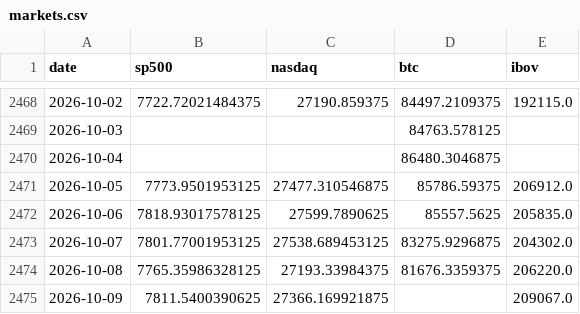
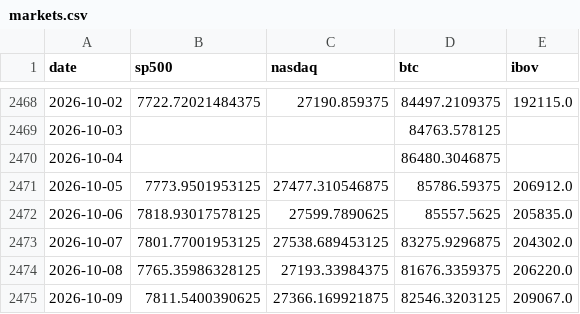
Before and after one commit to jmagomez/b3-derivatives-dashboard, a CSV file: data/markets.csv, drawn as a sheet; only a part is shown, gaps mark what is left out.

```diff
--- a/data/markets.csv
+++ b/data/markets.csv
@@ -2474,2 +2474,2 @@ date,sp500,nasdaq,btc,ibov
 2026-10-08,7765.35986328125,27193.33984375,81676.3359375,206220.0
-2026-10-09,7811.5400390625,27366.169921875,,209067.0
+2026-10-09,7811.5400390625,27366.169921875,82546.3203125,209067.0
```
Also changed, not shown: 2 other files.
